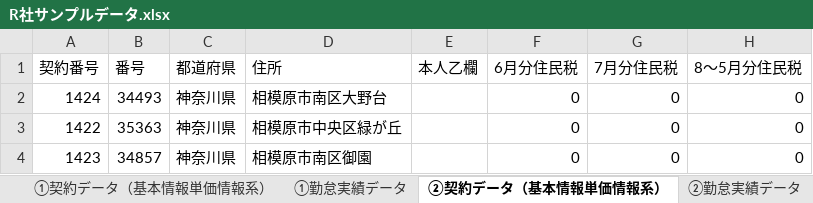
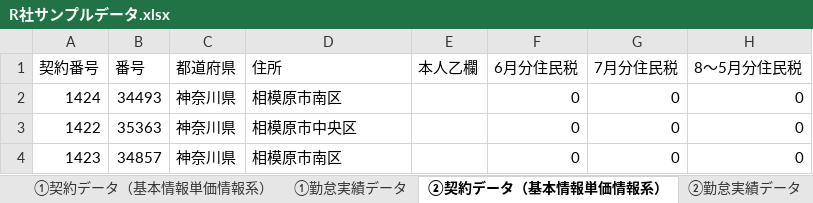
Before and after one commit to atomyah/R-sha_SampleData_analytics, an Excel workbook: src/R社サンプルデータ.xlsx, sheet ②契約データ（基本情報単価情報系）, drawn as a sheet; only a part is shown; values as stored, in another font and other column widths than the file's, no borders; the diff names each change by its address in the sheet, - before the commit and + after, or states it on an @@ line.

Commit message:
R社サンプルデータの住所を縮小

```diff
--- a/src/R社サンプルデータ.xlsx (sheet ②契約データ（基本情報単価情報系）)
+++ b/src/R社サンプルデータ.xlsx (sheet ②契約データ（基本情報単価情報系）)
-D2 (住所): 相模原市南区大野台
+D2 (住所): 相模原市南区
-D3 (住所): 相模原市中央区緑が丘
+D3 (住所): 相模原市中央区
-D4 (住所): 相模原市南区御園
+D4 (住所): 相模原市南区
```
Also changed, not shown: 1 other file.
